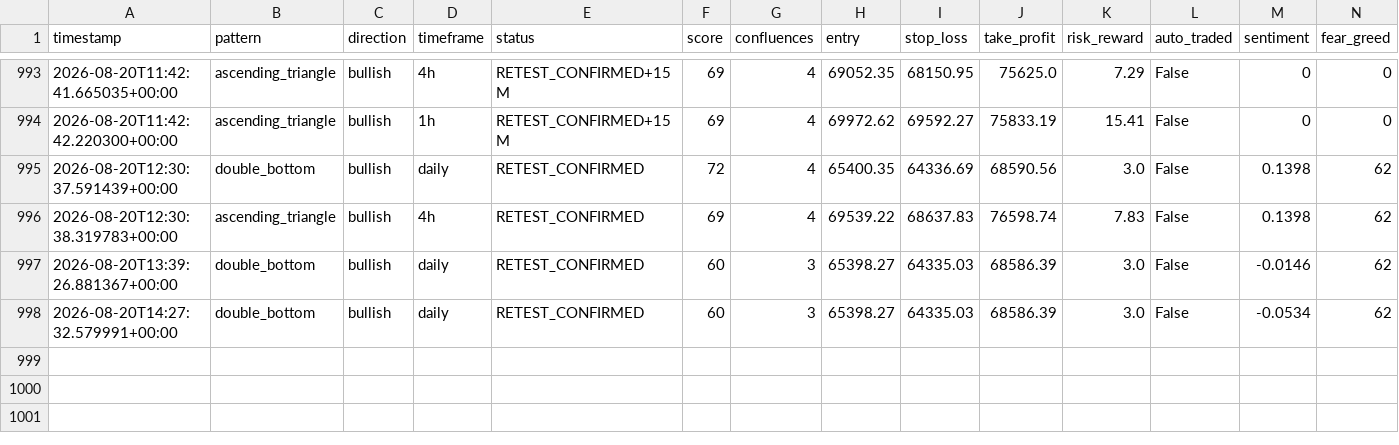
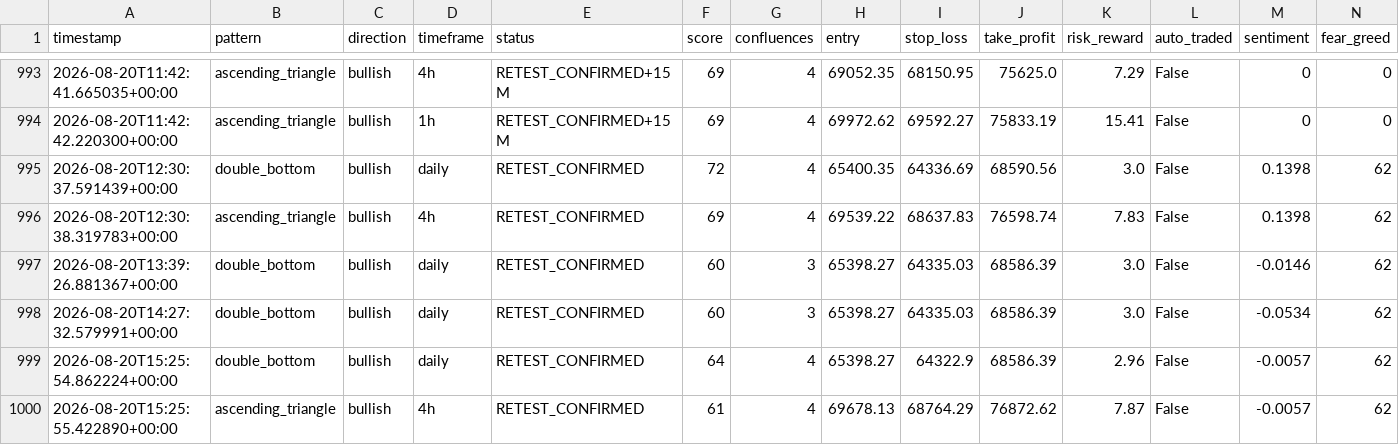
Before and after one commit to Bawaperera/nexus-trading, a CSV file: logs/signals_v2.csv, drawn as a sheet; only a part is shown, gaps mark what is left out; the diff names each change by its address in the sheet, - before the commit and + after, or states it on an @@ line.

```diff
--- a/logs/signals_v2.csv
+++ b/logs/signals_v2.csv
+row 999: 2026-08-20T15:25:54.862224+00:00 | double_bottom | bullish | daily | RETEST_CONFIRMED | 64 | 4 | 65398.27 | 64322.9 | 68586.39 | 2.96 | False | -0.0057 | 62
+row 1000: 2026-08-20T15:25:55.422890+00:00 | ascending_triangle | bullish | 4h | RETEST_CONFIRMED | 61 | 4 | 69678.13 | 68764.29 | 76872.62 | 7.87 | False | -0.0057 | 62
```
Also changed, not shown: 2 other files.
